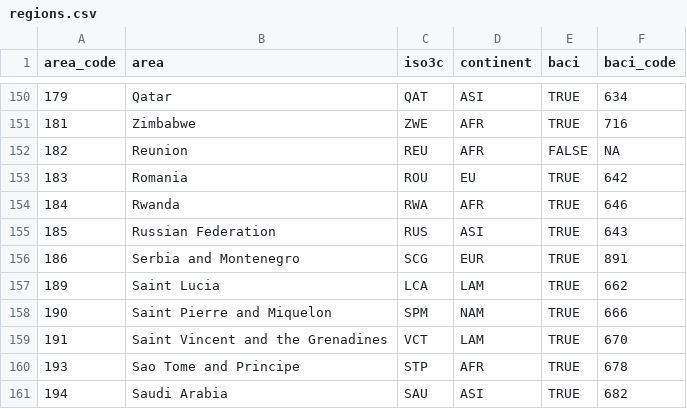
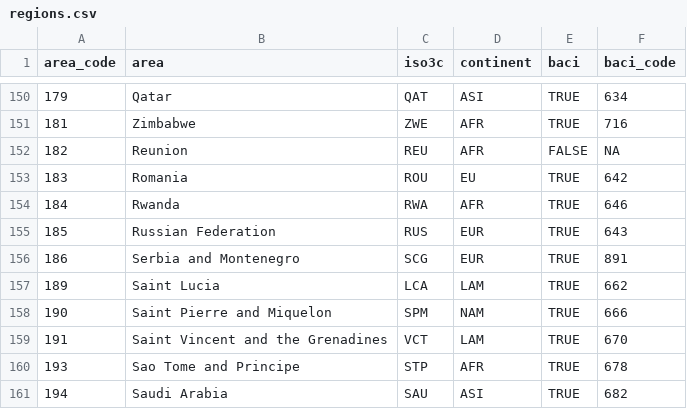
Before and after one commit to paulrougieux/forbio, a CSV file: inst/regions.csv, drawn as a sheet; only a part is shown, gaps mark what is left out.

```diff
--- a/inst/regions.csv
+++ b/inst/regions.csv
@@ -154,3 +154,3 @@
 184,"Rwanda","RWA","AFR",TRUE,646
-185,"Russian Federation","RUS","ASI",TRUE,643
+185,"Russian Federation","RUS","EUR",TRUE,643
 186,"Serbia and Montenegro","SCG","EUR",TRUE,891
```
Also changed, not shown: inst/sup.csv, 15 other files.
